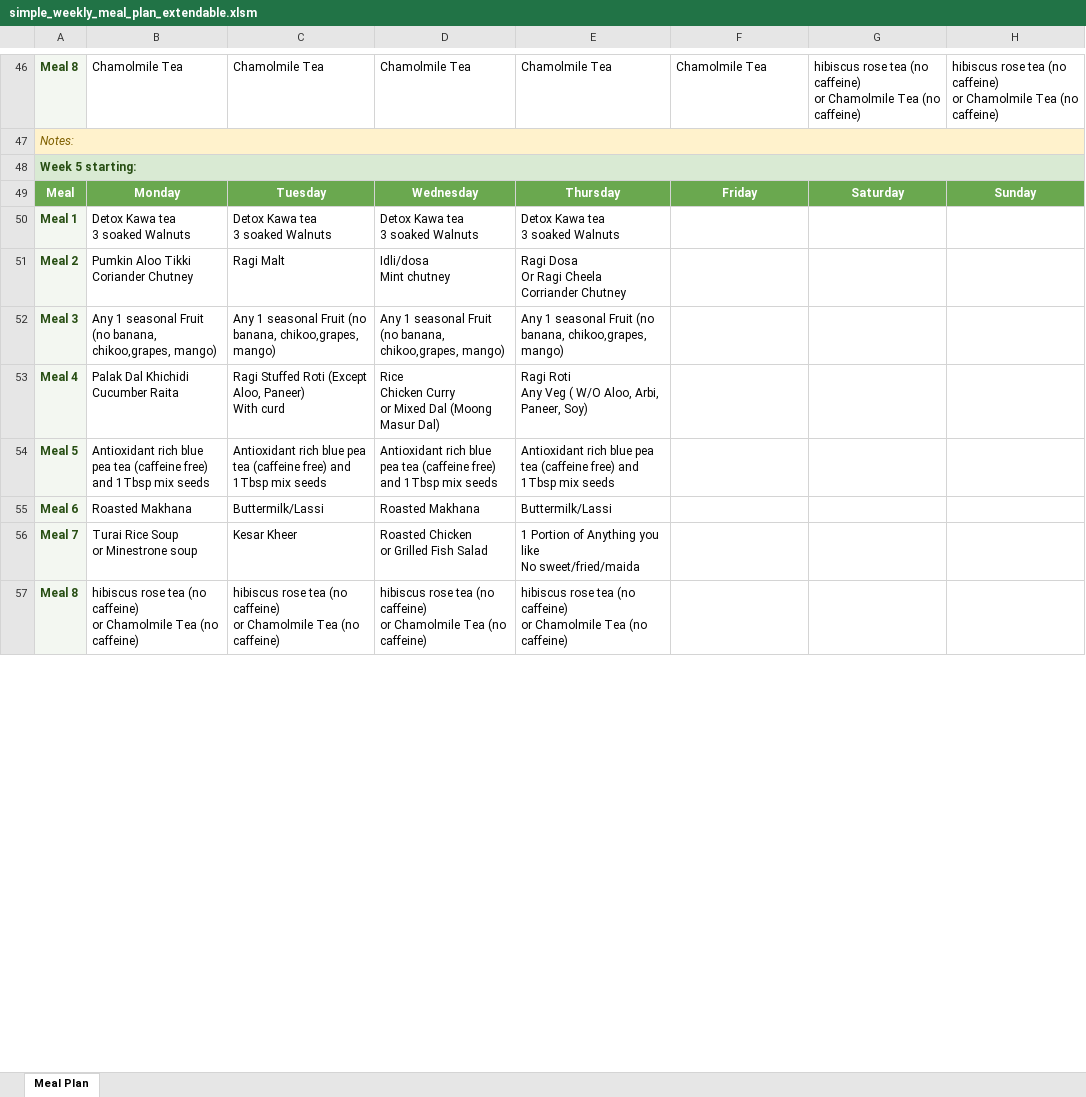
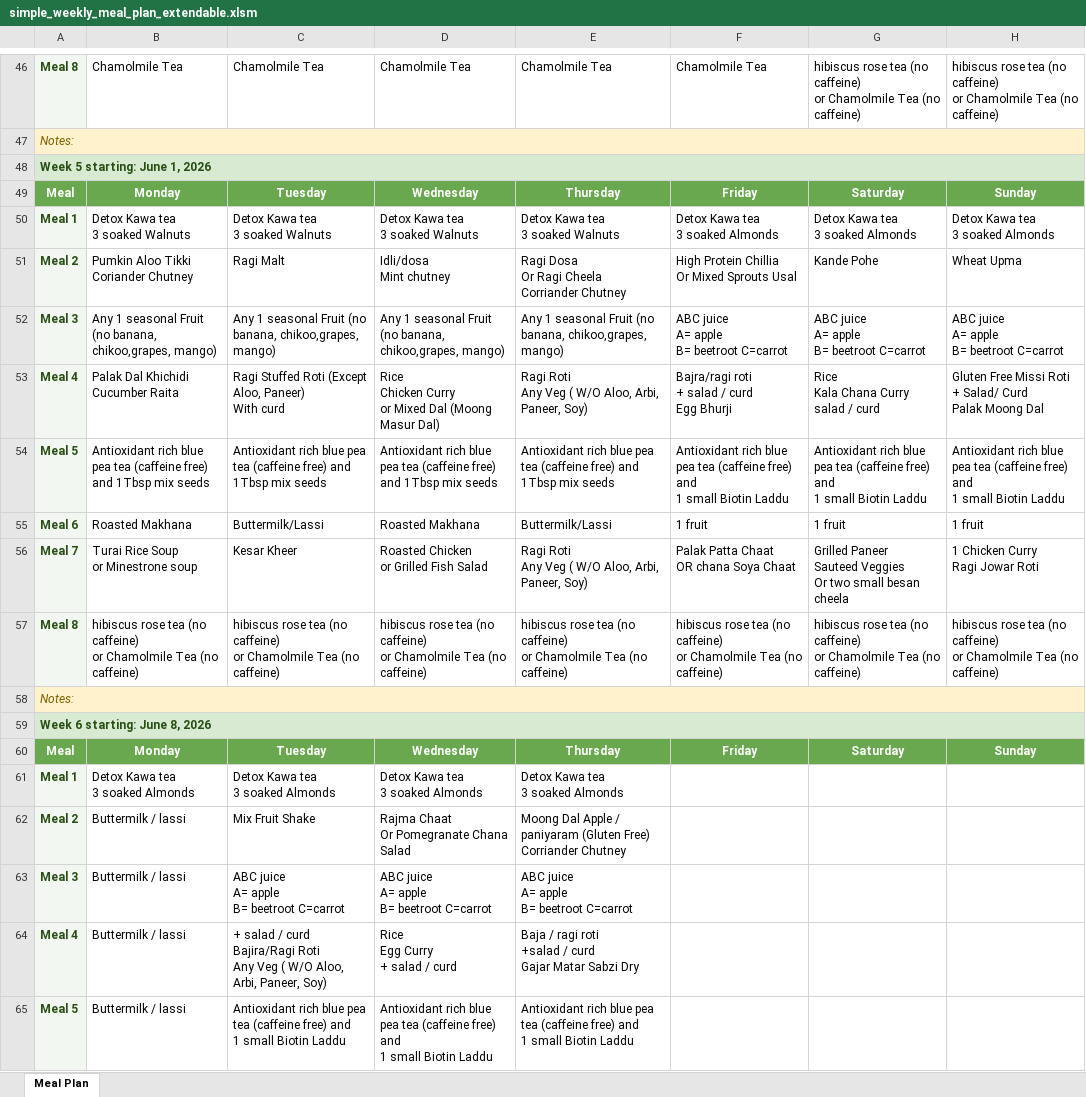
Before and after one commit to yayatitech/DailyDiet, an Excel workbook: simple_weekly_meal_plan_extendable.xlsm, sheet Meal Plan, drawn as a sheet; only a part is shown, gaps mark what is left out; the shorter side is filled out with more unchanged rows; values as stored, in another font and other column widths than the file's, no borders; charts and pictures not drawn; ↵ is a line break in a cell; the diff covers the shown part only; the diff names each change by its address in the sheet, - before the commit and + after, or states it on an @@ line.

```diff
--- a/simple_weekly_meal_plan_extendable.xlsm (sheet Meal Plan)
+++ b/simple_weekly_meal_plan_extendable.xlsm (sheet Meal Plan)
-A48: Week 5 starting:
+A48: Week 5 starting: June 1, 2026
-F50: (empty)
+F50: Detox Kawa tea ↵ 3 soaked Almonds
-G50: (empty)
+G50: Detox Kawa tea ↵ 3 soaked Almonds
-H50: (empty)
+H50: Detox Kawa tea ↵ 3 soaked Almonds
-F51: (empty)
+F51: High Protein Chillia ↵ Or Mixed Sprouts Usal
-G51: (empty)
+G51: Kande Pohe
-H51: (empty)
+H51: Wheat Upma
-F52: (empty)
+F52: ABC juice ↵ A= apple ↵ B= beetroot C=carrot
-G52: (empty)
+G52: ABC juice ↵ A= apple ↵ B= beetroot C=carrot
-H52: (empty)
+H52: ABC juice ↵ A= apple ↵ B= beetroot C=carrot
-F53: (empty)
+F53: Bajra/ragi roti ↵ + salad / curd ↵ Egg Bhurji
-G53: (empty)
+G53: Rice ↵ Kala Chana Curry ↵ salad / curd
-H53: (empty)
+H53: Gluten Free Missi Roti ↵ + Salad/ Curd ↵ Palak Moong Dal
-F54: (empty)
+F54: Antioxidant rich blue pea tea (caffeine free) and ↵ 1 small Biotin Laddu
-G54: (empty)
+G54: Antioxidant rich blue pea tea (caffeine free) and ↵ 1 small Biotin Laddu
-H54: (empty)
+H54: Antioxidant rich blue pea tea (caffeine free) and ↵ 1 small Biotin Laddu
-F55: (empty)
+F55: 1 fruit
-G55: (empty)
+G55: 1 fruit
-H55: (empty)
+H55: 1 fruit
-E56: 1 Portion of Anything you like ↵ No sweet/fried/maida
+E56: Ragi Roti ↵ Any Veg ( W/O Aloo, Arbi, Paneer, Soy)
-F56: (empty)
+F56: Palak Patta Chaat ↵ OR chana Soya Chaat
-G56: (empty)
+G56: Grilled Paneer ↵ Sauteed Veggies ↵ Or two small besan cheela
-H56: (empty)
+H56: 1 Chicken Curry ↵ Ragi Jowar Roti
+row 57: Meal 8 | hibiscus rose tea (no caffeine) ↵ or Chamolmile Tea (no caffeine) | hibiscus rose tea (no caffeine) ↵ or Chamolmile Tea (no caffeine) | hibiscus rose tea (no caffeine) ↵ or Chamolmile Tea (no caffeine) | hibiscus rose tea (no caffeine) ↵ or Chamolmile Tea (no caffeine) | hibiscus rose tea (no caffeine) ↵ or Chamolmile Tea (no caffeine) | hibiscus rose tea (no caffeine) ↵ or Chamolmile Tea (no caffeine) | hibiscus rose tea (no caffeine) ↵ or Chamolmile Tea (no caffeine)
+row 59: Week 6 starting: June 8, 2026
+row 61: Meal 1 | Detox Kawa tea ↵ 3 soaked Almonds | Detox Kawa tea ↵ 3 soaked Almonds | Detox Kawa tea ↵ 3 soaked Almonds | Detox Kawa tea ↵ 3 soaked Almonds
+row 62: Meal 2 | Buttermilk / lassi | Mix Fruit Shake | Rajma Chaat ↵ Or Pomegranate Chana Salad | Moong Dal Apple / paniyaram (Gluten Free) ↵ Corriander Chutney
+row 63: Meal 3 | Buttermilk / lassi | ABC juice ↵ A= apple ↵ B= beetroot C=carrot | ABC juice ↵ A= apple ↵ B= beetroot C=carrot | ABC juice ↵ A= apple ↵ B= beetroot C=carrot
+row 64: Meal 4 | Buttermilk / lassi | + salad / curd ↵ Bajira/Ragi Roti ↵ Any Veg ( W/O Aloo, Arbi, Paneer, Soy) | Rice ↵ Egg Curry ↵ + salad / curd | Baja / ragi roti ↵ +salad / curd ↵ Gajar Matar Sabzi Dry
+row 65: Meal 5 | Buttermilk / lassi | Antioxidant rich blue pea tea (caffeine free) and ↵ 1 small Biotin Laddu | Antioxidant rich blue pea tea (caffeine free) and ↵ 1 small Biotin Laddu | Antioxidant rich blue pea tea (caffeine free) and ↵ 1 small Biotin Laddu
```
Also changed, not shown: 2 added rows and 9 removed rows elsewhere in this sheet, 13 other files.
